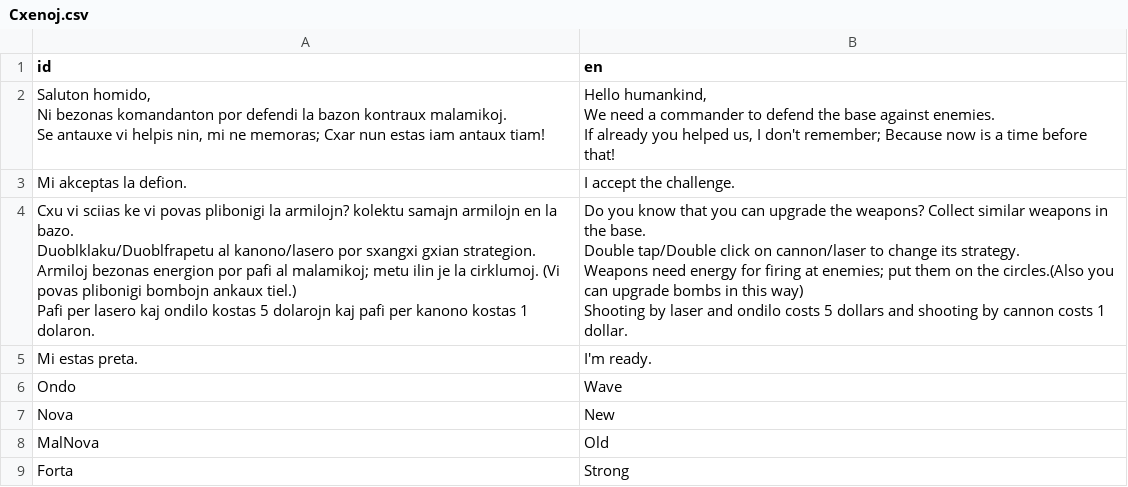
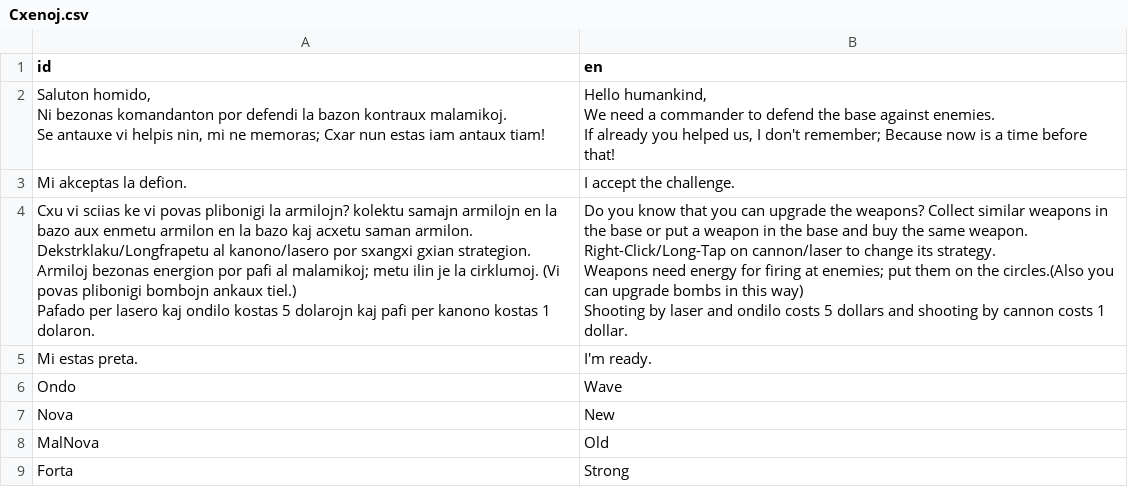
Before and after one commit to HassanHeydariNasab/defendo, a CSV file: Cxenoj.csv, drawn as a sheet; only a part is shown.

```diff
--- a/Cxenoj.csv
+++ b/Cxenoj.csv
@@ -7,9 +7,9 @@ If already you helped us, I don't remember; Because now is a time before that!"
 Mi akceptas la defion.,I accept the challenge.
-"Cxu vi sciias ke vi povas plibonigi la armilojn? kolektu samajn armilojn en la bazo.
-Duoblklaku/Duoblfrapetu al kanono/lasero por sxangxi gxian strategion.
-Armiloj bezonas energion por pafi al malamikoj; metu ilin je la cirklumoj. (Vi povas plibonigi bombojn ankaux tiel.)
-Pafi per lasero kaj ondilo kostas 5 dolarojn kaj pafi per kanono kostas 1 dolaron.","Do you know that you can upgrade the weapons? Collect similar weapons in the base.
-Double tap/Double click on cannon/laser to change its strategy.
-Weapons need energy for firing at enemies; put them on the circles.(Also you can upgrade bombs in this way)
-Shooting by laser and ondilo costs 5 dollars and shooting by cannon costs 1 dollar."
+"Cxu vi sciias ke vi povas plibonigi la armilojn? kolektu samajn armilojn en la bazo aux enmetu armilon en la bazo kaj acxetu saman armilon.
+Dekstrklaku/Longfrapetu al kanono/lasero por sxangxi gxian strategion.
+Armiloj bezonas energion por pafi al malamikoj; metu ilin je la cirklumoj. (Vi povas plibonigi bombojn ankaux tiel.)
+Pafado per lasero kaj ondilo kostas 5 dolarojn kaj pafi per kanono kostas 1 dolaron.","Do you know that you can upgrade the weapons? Collect similar weapons in the base or put a weapon in the base and buy the same weapon.
+Right-Click/Long-Tap on cannon/laser to change its strategy.
+Weapons need energy for firing at enemies; put them on the circles.(Also you can upgrade bombs in this way)
+Shooting by laser and ondilo costs 5 dollars and shooting by cannon costs 1 dollar."
 Mi estas preta.,I'm ready.
```
Also changed, not shown: 8 other files.
